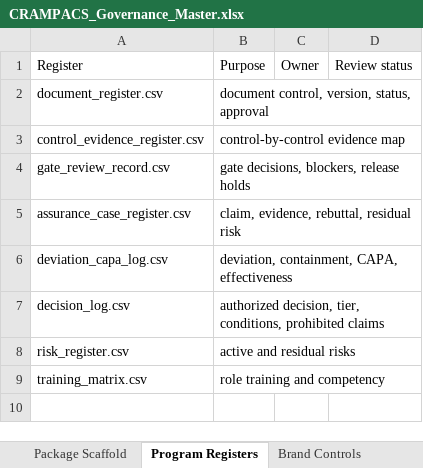
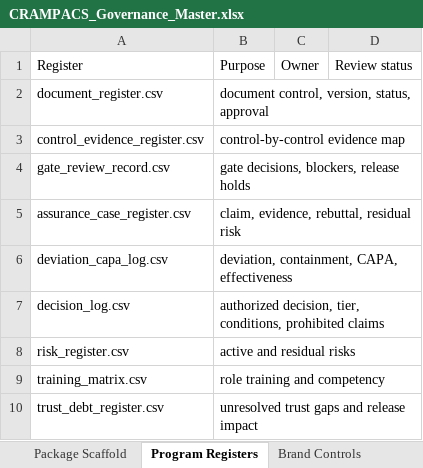
Before and after one commit to H-XX-D/CRAMPACS-Governance, an Excel workbook: spreadsheets/CRAMPACS_Governance_Master.xlsx, sheet Program Registers, drawn as a sheet; values as stored, in another font and other column widths than the file's, no borders; the diff names each change by its address in the sheet, - before the commit and + after, or states it on an @@ line.

Commit message:
Add CRAMPACS CLI trust gate system

```diff
--- a/spreadsheets/CRAMPACS_Governance_Master.xlsx (sheet Program Registers)
+++ b/spreadsheets/CRAMPACS_Governance_Master.xlsx (sheet Program Registers)
+row 10: trust_debt_register.csv | unresolved trust gaps and release impact
```
Also changed, not shown: sheet Control Catalog, sheet Doc Layers, sheet Package Scaffold, sheet Dashboard, other sheet tabs, spreadsheets/domains/crampacs-clim_CRAMPACS-CLIM_Workbook.xlsx, spreadsheets/domains/crampacs-cyb_CRAMPACS-CYB_Workbook.xlsx, 37 other files.
